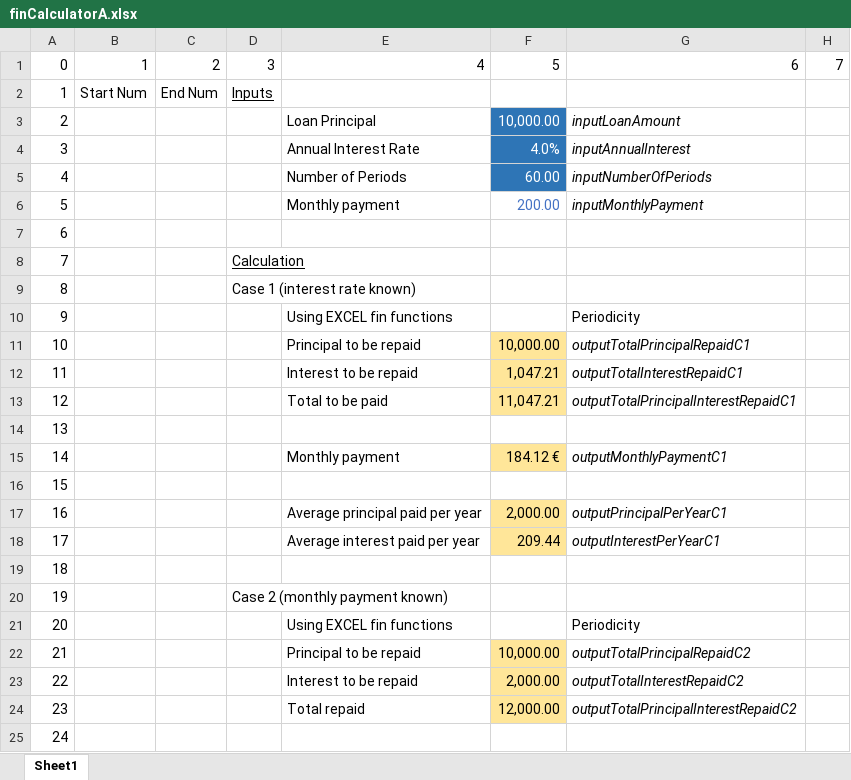
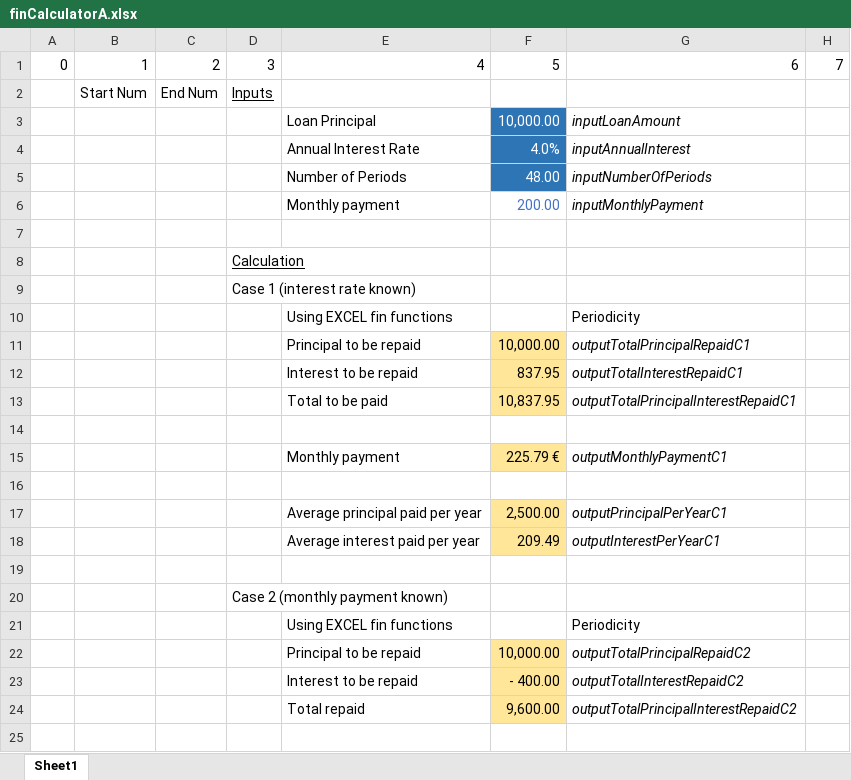
Before and after one commit to makarov-lesha/calcscout, an Excel workbook: public/sheets/finCalculatorA.xlsx, sheet Sheet1, drawn as a sheet; only a part is shown; values as stored, in another font and other column widths than the file's, no borders; the diff covers the shown part only; the diff names each change by its address in the sheet, - before the commit and + after, or states it on an @@ line.

```diff
--- a/public/sheets/finCalculatorA.xlsx (sheet Sheet1)
+++ b/public/sheets/finCalculatorA.xlsx (sheet Sheet1)
-A2: 1
+A2: (empty)
-A3: 2
+A3: (empty)
-A4: 3
+A4: (empty)
-A5: 4
+A5: (empty)
-F5: 60.00
+F5: 48.00
-A6: 5
+A6: (empty)
-A7: 6
+A7: (empty)
-A8: 7
+A8: (empty)
-A9: 8
+A9: (empty)
-A10: 9
+A10: (empty)
-A11: 10
+A11: (empty)
-A12: 11
+A12: (empty)
-F12: 1,047.21
+F12: 837.95
-A13: 12
+A13: (empty)
-F13: 11,047.21
+F13: 10,837.95
-A14: 13
+A14: (empty)
-A15: 14
+A15: (empty)
-F15: 184.12 €
+F15: 225.79 €
-A16: 15
+A16: (empty)
-A17: 16
+A17: (empty)
-F17: 2,000.00
+F17: 2,500.00
-A18: 17
+A18: (empty)
-F18: 209.44
+F18: 209.49
-A19: 18
+A19: (empty)
-A20: 19
+A20: (empty)
-A21: 20
+A21: (empty)
-A22: 21
+A22: (empty)
-A23: 22
+A23: (empty)
-F23: 2,000.00
+F23: - 400.00
-A24: 23
+A24: (empty)
-F24: 12,000.00
+F24: 9,600.00
-A25: 24
+A25: (empty)
```
Also changed, not shown: 11 added rows, 15 removed rows, 14 edited cells and cell formats elsewhere in this sheet, 7 other files.
